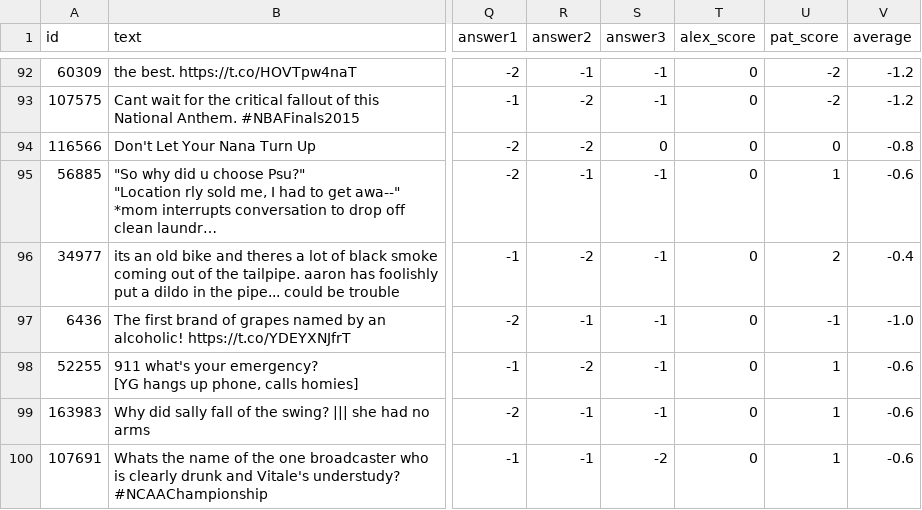
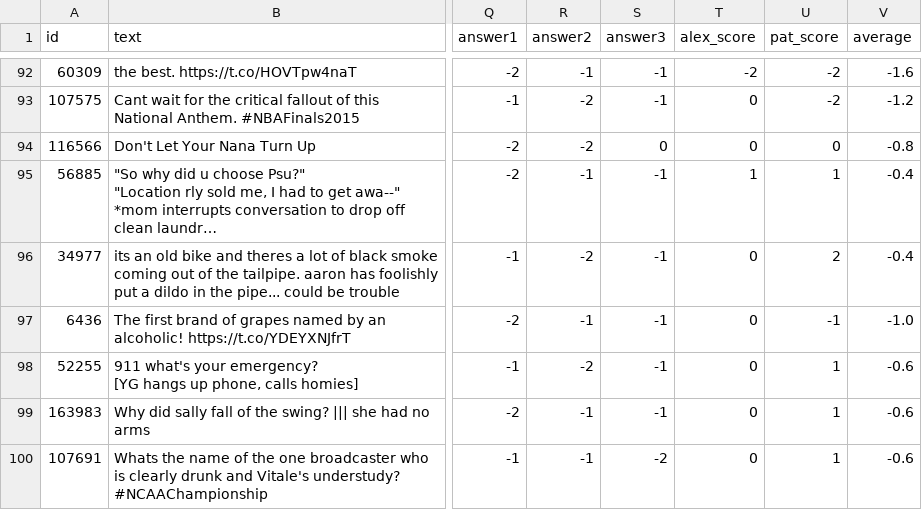
Before and after one commit to alancast/JokeSuggester, a CSV file: CSVs/updatedAMTResults.csv, drawn as a sheet; only a part is shown, gaps mark what is left out; long unchanged cells end in …; the diff covers the shown part only; the diff names each change by its address in the sheet, - before the commit and + after, or states it on an @@ line.

```diff
--- a/CSVs/updatedAMTResults.csv
+++ b/CSVs/updatedAMTResults.csv
-T92 (alex_score): 0
+T92 (alex_score): -2
-V92 (average): -1.2
+V92 (average): -1.6
-T95 (alex_score): 0
+T95 (alex_score): 1
-V95 (average): -0.6
+V95 (average): -0.4
```
Also changed, not shown: 76 edited cells elsewhere in this file.
